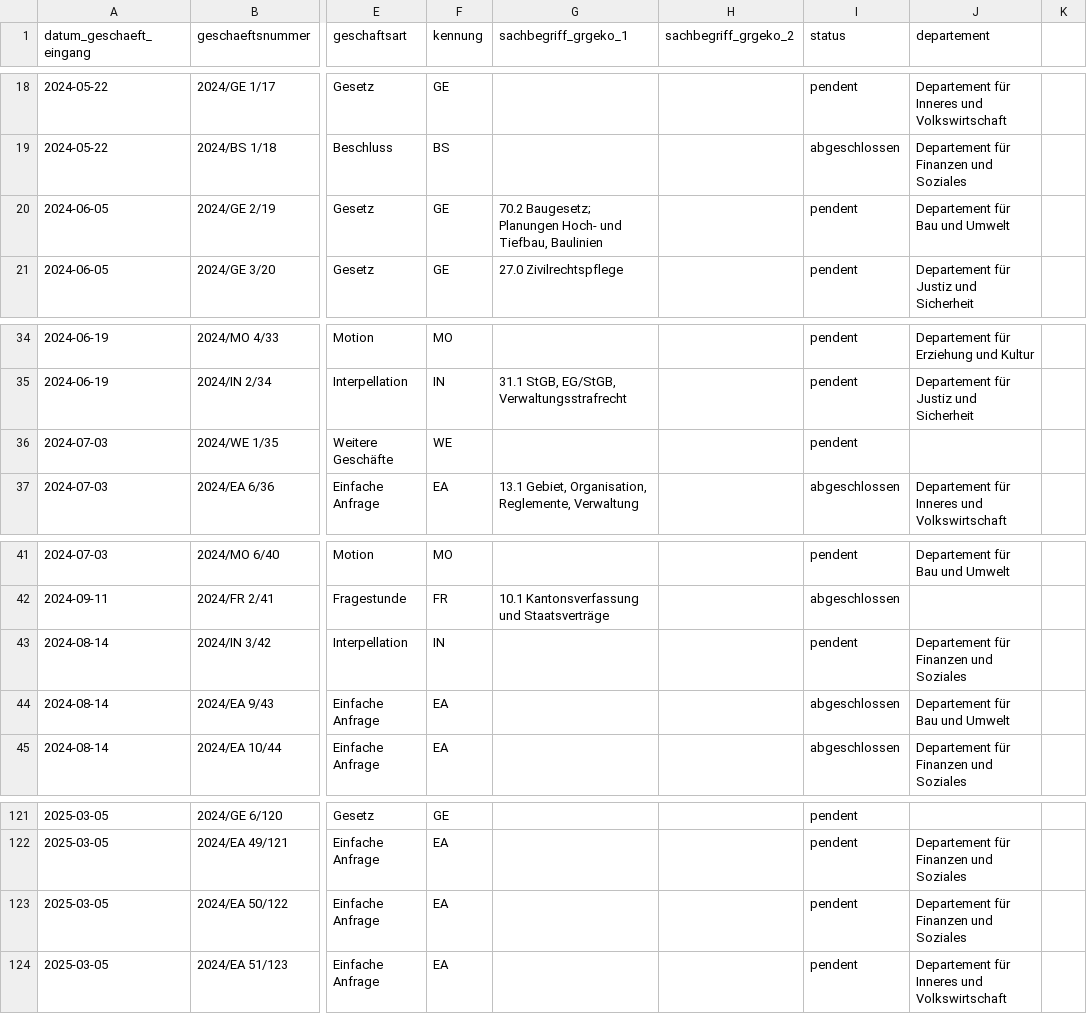
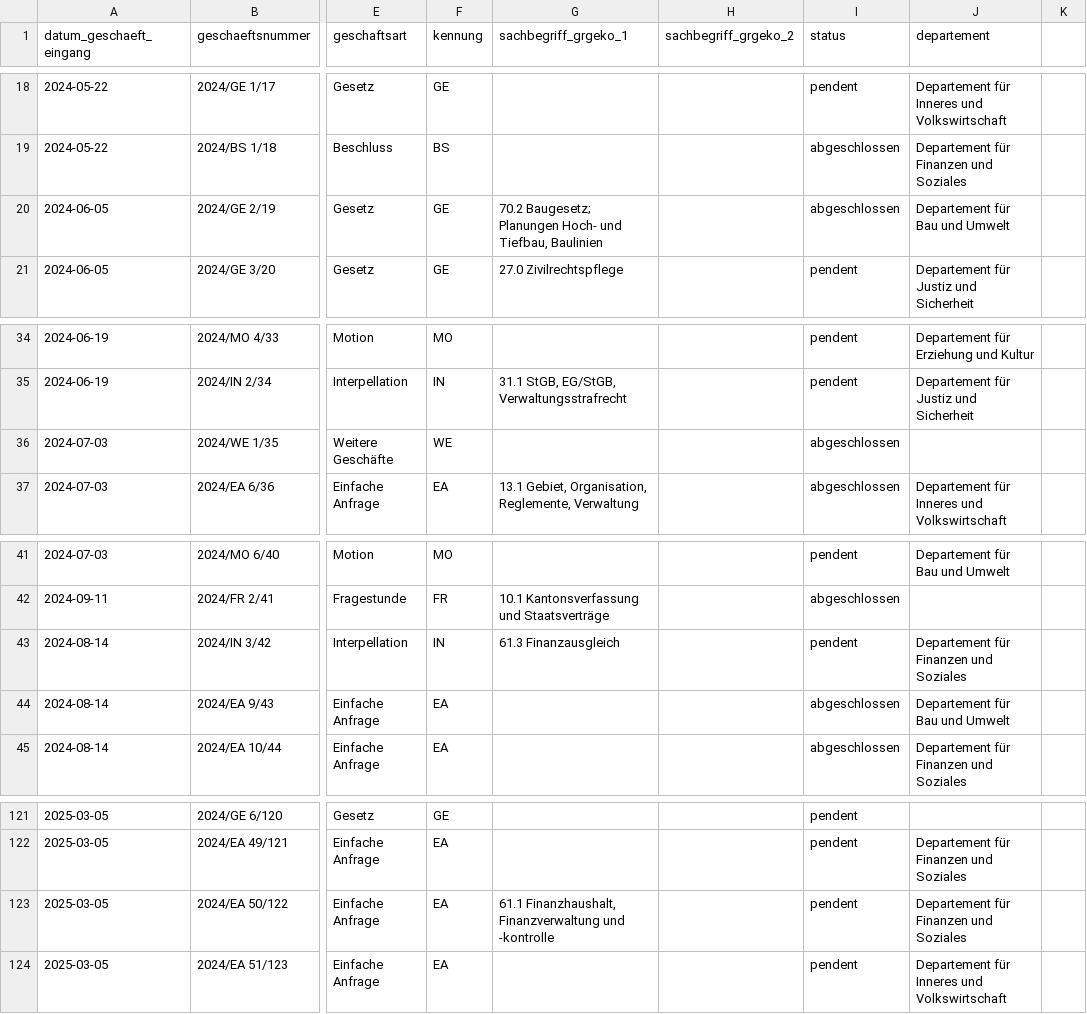
Before and after one commit to ogdtg/vorstossdaten_scrape, a CSV file: geschaefte.csv, drawn as a sheet; only a part is shown, gaps mark what is left out; the diff covers the shown part only; the diff names each change by its address in the sheet, - before the commit and + after, or states it on an @@ line.

```diff
--- a/geschaefte.csv
+++ b/geschaefte.csv
-I20 (status): pendent
+I20 (status): abgeschlossen
-I36 (status): pendent
+I36 (status): abgeschlossen
-G43 (sachbegriff_grgeko_1): (empty)
+G43 (sachbegriff_grgeko_1): 61.3 Finanzausgleich
-G123 (sachbegriff_grgeko_1): (empty)
+G123 (sachbegriff_grgeko_1): 61.1 Finanzhaushalt, Finanzverwaltung und -kontrolle
```
Also changed, not shown: 9 added rows and 8 edited cells elsewhere in this file, vorstoesser.csv, 2 other files.
